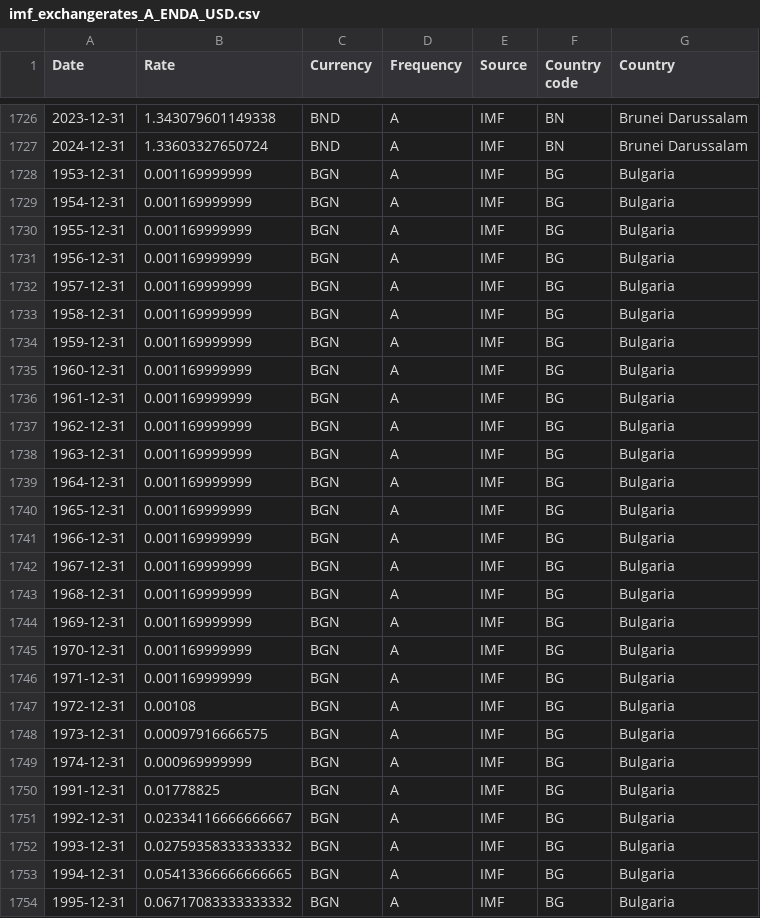
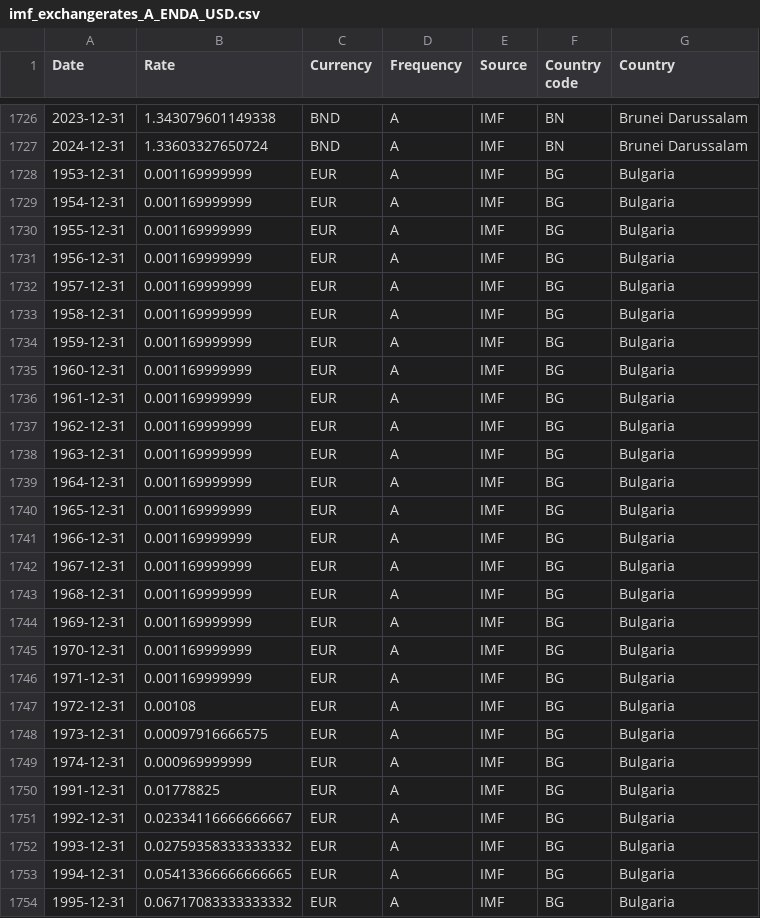
Before and after one commit to codeforIATI/imf-exchangerates, a CSV file: imf_exchangerates_A_ENDA_USD.csv, drawn as a sheet; only a part is shown, gaps mark what is left out; the diff covers the shown part only.

```diff
--- a/imf_exchangerates_A_ENDA_USD.csv
+++ b/imf_exchangerates_A_ENDA_USD.csv
@@ -1727,28 +1727,28 @@ Date,Rate,Currency,Frequency,Source,Country code,Country
 2024-12-31,1.33603327650724,BND,A,IMF,BN,Brunei Darussalam
-1953-12-31,0.001169999999,BGN,A,IMF,BG,Bulgaria
-1954-12-31,0.001169999999,BGN,A,IMF,BG,Bulgaria
-1955-12-31,0.001169999999,BGN,A,IMF,BG,Bulgaria
-1956-12-31,0.001169999999,BGN,A,IMF,BG,Bulgaria
-1957-12-31,0.001169999999,BGN,A,IMF,BG,Bulgaria
-1958-12-31,0.001169999999,BGN,A,IMF,BG,Bulgaria
-1959-12-31,0.001169999999,BGN,A,IMF,BG,Bulgaria
-1960-12-31,0.001169999999,BGN,A,IMF,BG,Bulgaria
-1961-12-31,0.001169999999,BGN,A,IMF,BG,Bulgaria
-1962-12-31,0.001169999999,BGN,A,IMF,BG,Bulgaria
-1963-12-31,0.001169999999,BGN,A,IMF,BG,Bulgaria
-1964-12-31,0.001169999999,BGN,A,IMF,BG,Bulgaria
-1965-12-31,0.001169999999,BGN,A,IMF,BG,Bulgaria
-1966-12-31,0.001169999999,BGN,A,IMF,BG,Bulgaria
-1967-12-31,0.001169999999,BGN,A,IMF,BG,Bulgaria
-1968-12-31,0.001169999999,BGN,A,IMF,BG,Bulgaria
-1969-12-31,0.001169999999,BGN,A,IMF,BG,Bulgaria
-1970-12-31,0.001169999999,BGN,A,IMF,BG,Bulgaria
-1971-12-31,0.001169999999,BGN,A,IMF,BG,Bulgaria
-1972-12-31,0.00108,BGN,A,IMF,BG,Bulgaria
-1973-12-31,0.00097916666575,BGN,A,IMF,BG,Bulgaria
-1974-12-31,0.000969999999,BGN,A,IMF,BG,Bulgaria
-1991-12-31,0.01778825,BGN,A,IMF,BG,Bulgaria
-1992-12-31,0.02334116666666667,BGN,A,IMF,BG,Bulgaria
-1993-12-31,0.02759358333333332,BGN,A,IMF,BG,Bulgaria
-1994-12-31,0.05413366666666665,BGN,A,IMF,BG,Bulgaria
-1995-12-31,0.06717083333333332,BGN,A,IMF,BG,Bulgaria
+1953-12-31,0.001169999999,EUR,A,IMF,BG,Bulgaria
+1954-12-31,0.001169999999,EUR,A,IMF,BG,Bulgaria
+1955-12-31,0.001169999999,EUR,A,IMF,BG,Bulgaria
+1956-12-31,0.001169999999,EUR,A,IMF,BG,Bulgaria
+1957-12-31,0.001169999999,EUR,A,IMF,BG,Bulgaria
+1958-12-31,0.001169999999,EUR,A,IMF,BG,Bulgaria
+1959-12-31,0.001169999999,EUR,A,IMF,BG,Bulgaria
+1960-12-31,0.001169999999,EUR,A,IMF,BG,Bulgaria
+1961-12-31,0.001169999999,EUR,A,IMF,BG,Bulgaria
+1962-12-31,0.001169999999,EUR,A,IMF,BG,Bulgaria
+1963-12-31,0.001169999999,EUR,A,IMF,BG,Bulgaria
+1964-12-31,0.001169999999,EUR,A,IMF,BG,Bulgaria
+1965-12-31,0.001169999999,EUR,A,IMF,BG,Bulgaria
+1966-12-31,0.001169999999,EUR,A,IMF,BG,Bulgaria
+1967-12-31,0.001169999999,EUR,A,IMF,BG,Bulgaria
+1968-12-31,0.001169999999,EUR,A,IMF,BG,Bulgaria
+1969-12-31,0.001169999999,EUR,A,IMF,BG,Bulgaria
+1970-12-31,0.001169999999,EUR,A,IMF,BG,Bulgaria
+1971-12-31,0.001169999999,EUR,A,IMF,BG,Bulgaria
+1972-12-31,0.00108,EUR,A,IMF,BG,Bulgaria
+1973-12-31,0.00097916666575,EUR,A,IMF,BG,Bulgaria
+1974-12-31,0.000969999999,EUR,A,IMF,BG,Bulgaria
+1991-12-31,0.01778825,EUR,A,IMF,BG,Bulgaria
+1992-12-31,0.02334116666666667,EUR,A,IMF,BG,Bulgaria
+1993-12-31,0.02759358333333332,EUR,A,IMF,BG,Bulgaria
+1994-12-31,0.05413366666666665,EUR,A,IMF,BG,Bulgaria
+1995-12-31,0.06717083333333332,EUR,A,IMF,BG,Bulgaria
```
Also changed, not shown: 29 edited cells elsewhere in this file, 3 other files.
